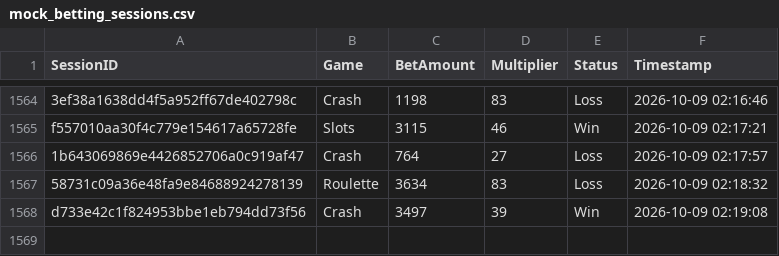
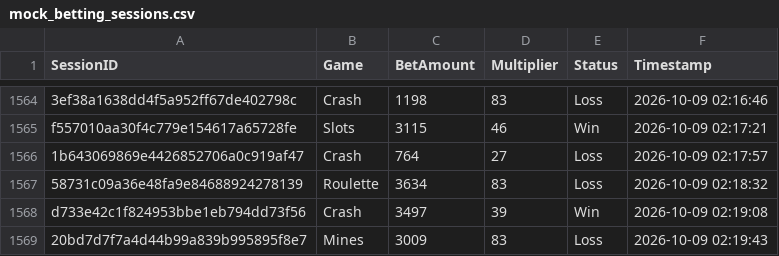
Before and after one commit to brunnojob/bet-admin-dashboard, a CSV file: mock_betting_sessions.csv, drawn as a sheet; only a part is shown, gaps mark what is left out.

Commit message:
﻿test(data): add mock betting session 20bd7d7f7a4d44b99a839b995895f8e7
Add a simulated session for dashboard analytics testing.

Co-authored-by: notalkonlyxtc <335617621+notalkonlyxtc@users.noreply.github.com>

```diff
--- a/mock_betting_sessions.csv
+++ b/mock_betting_sessions.csv
@@ -1568 +1568,2 @@ f557010aa30f4c779e154617a65728fe,Slots,3115,46,Win,2026-10-09 02:17:21
 d733e42c1f824953bbe1eb794dd73f56,Crash,3497,39,Win,2026-10-09 02:19:08
+20bd7d7f7a4d44b99a839b995895f8e7,Mines,3009,83,Loss,2026-10-09 02:19:43
```
